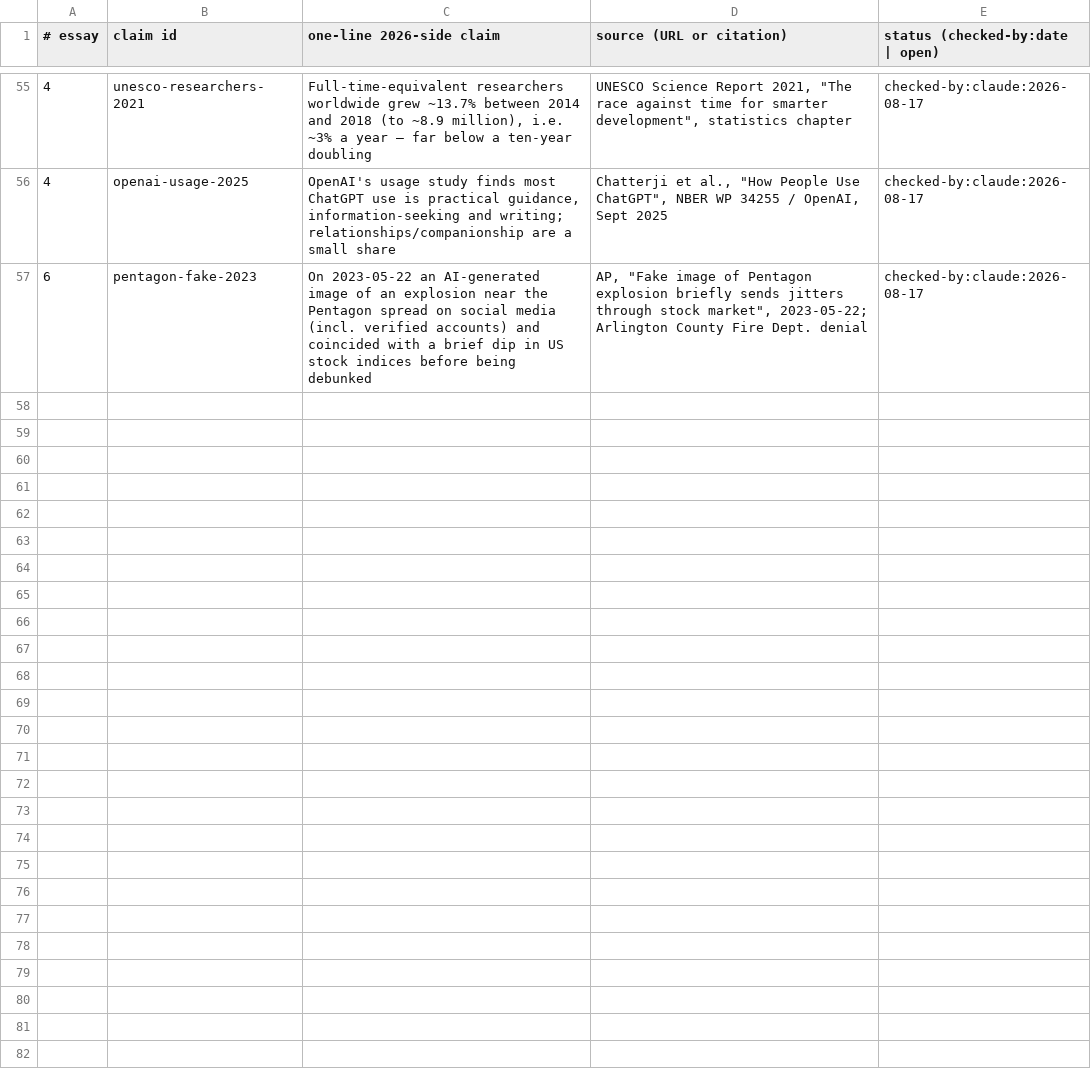
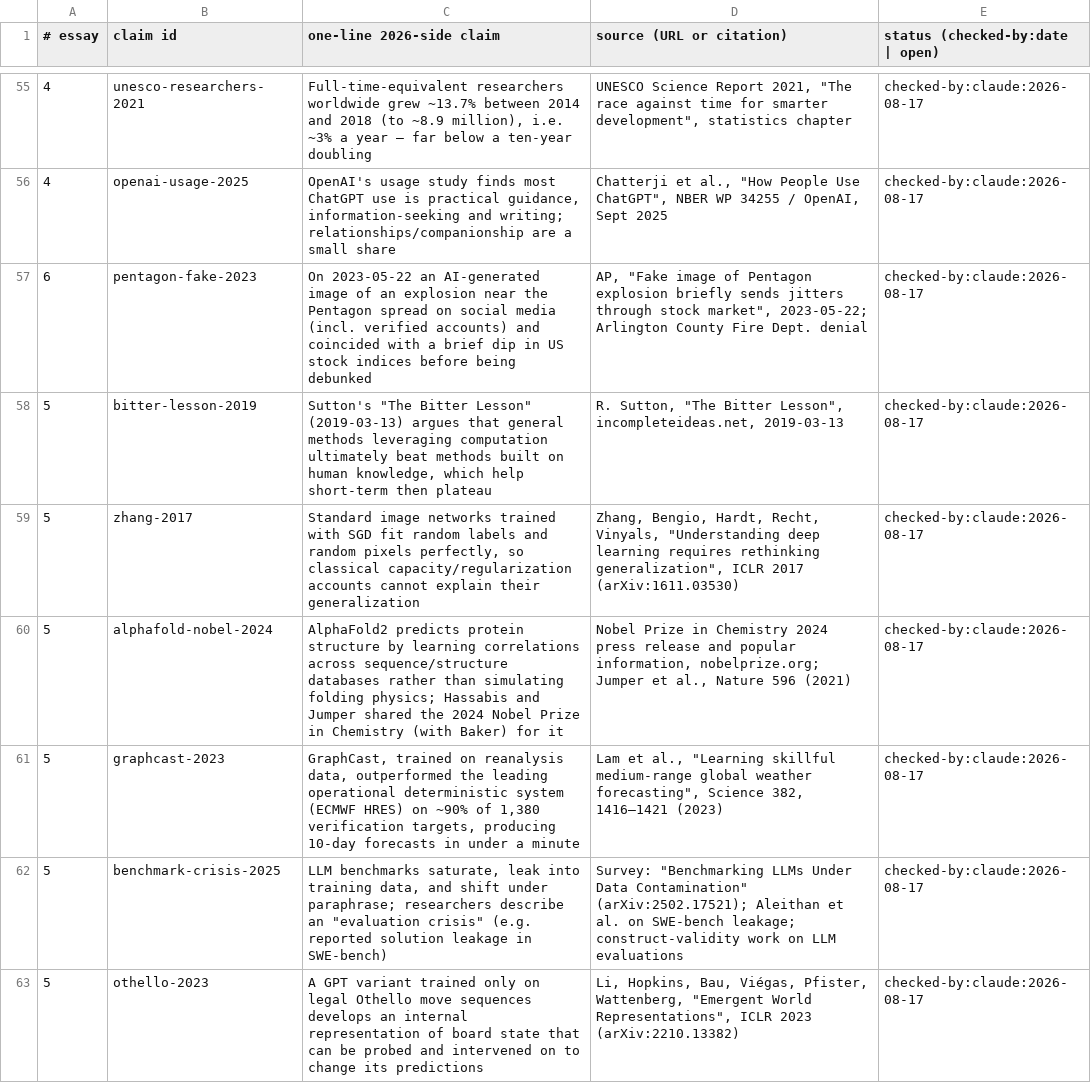
Before and after one commit to AnthonyKot/book15, a TSV file: checks/claims-2026.tsv, drawn as a sheet; only a part is shown, gaps mark what is left out; the diff covers the shown part only; the diff names each change by its address in the sheet, - before the commit and + after, or states it on an @@ line.

```diff
--- a/checks/claims-2026.tsv
+++ b/checks/claims-2026.tsv
+row 58: 5 | bitter-lesson-2019 | Sutton's "The Bitter Lesson" (2019-03-13) argues that general methods leveraging computation ultimately beat methods built on human knowledge, which help short-term then plateau | R. Sutton, "The Bitter Lesson", incompleteideas.net, 2019-03-13 | checked-by:claude:2026-08-17
+row 59: 5 | zhang-2017 | Standard image networks trained with SGD fit random labels and random pixels perfectly, so classical capacity/regularization accounts cannot explain their generalization | Zhang, Bengio, Hardt, Recht, Vinyals, "Understanding deep learning requires rethinking generalization", ICLR 2017 (arXiv:1611.03530) | checked-by:claude:2026-08-17
+row 60: 5 | alphafold-nobel-2024 | AlphaFold2 predicts protein structure by learning correlations across sequence/structure databases rather than simulating folding physics; Hassabis and Jumper shared the 2024 Nobel Prize in Chemistry (with Baker) for it | Nobel Prize in Chemistry 2024 press release and popular information, nobelprize.org; Jumper et al., Nature 596 (2021) | checked-by:claude:2026-08-17
+row 61: 5 | graphcast-2023 | GraphCast, trained on reanalysis data, outperformed the leading operational deterministic system (ECMWF HRES) on ~90% of 1,380 verification targets, producing 10-day forecasts in under a minute | Lam et al., "Learning skillful medium-range global weather forecasting", Science 382, 1416–1421 (2023) | checked-by:claude:2026-08-17
+row 62: 5 | benchmark-crisis-2025 | LLM benchmarks saturate, leak into training data, and shift under paraphrase; researchers describe an "evaluation crisis" (e.g. reported solution leakage in SWE-bench) | Survey: "Benchmarking LLMs Under Data Contamination" (arXiv:2502.17521); Aleithan et al. on SWE-bench leakage; construct-validity work on LLM evaluations | checked-by:claude:2026-08-17
+row 63: 5 | othello-2023 | A GPT variant trained only on legal Othello move sequences develops an internal representation of board state that can be probed and intervened on to change its predictions | Li, Hopkins, Bau, Viégas, Pfister, Wattenberg, "Emergent World Representations", ICLR 2023 (arXiv:2210.13382) | checked-by:claude:2026-08-17
```
Also changed, not shown: 6 added rows elsewhere in this file, checks/quotes.tsv, 6 other files.
